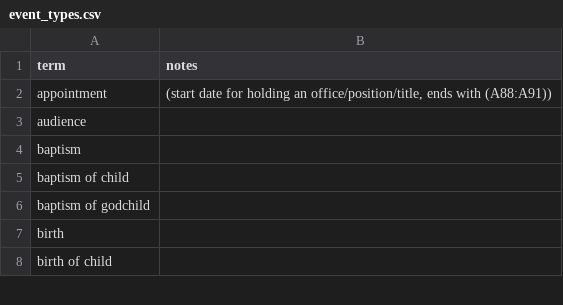
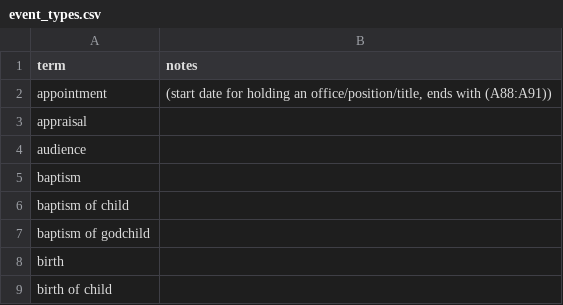
Before and after one commit to digitalutsc/dragomans_migrate, a CSV file: data/event_types.csv, drawn as a sheet; only a part is shown; the diff covers the shown part only.

```diff
--- a/data/event_types.csv
+++ b/data/event_types.csv
@@ -2,2 +2,3 @@ term,notes
 appointment,"(start date for holding an office/position/title, ends with (A88:A91))"
+appraisal,
 audience,
```
Also changed, not shown: 14 added rows and 1 edited cell elsewhere in this file, data/nations.csv, 8 other files.
